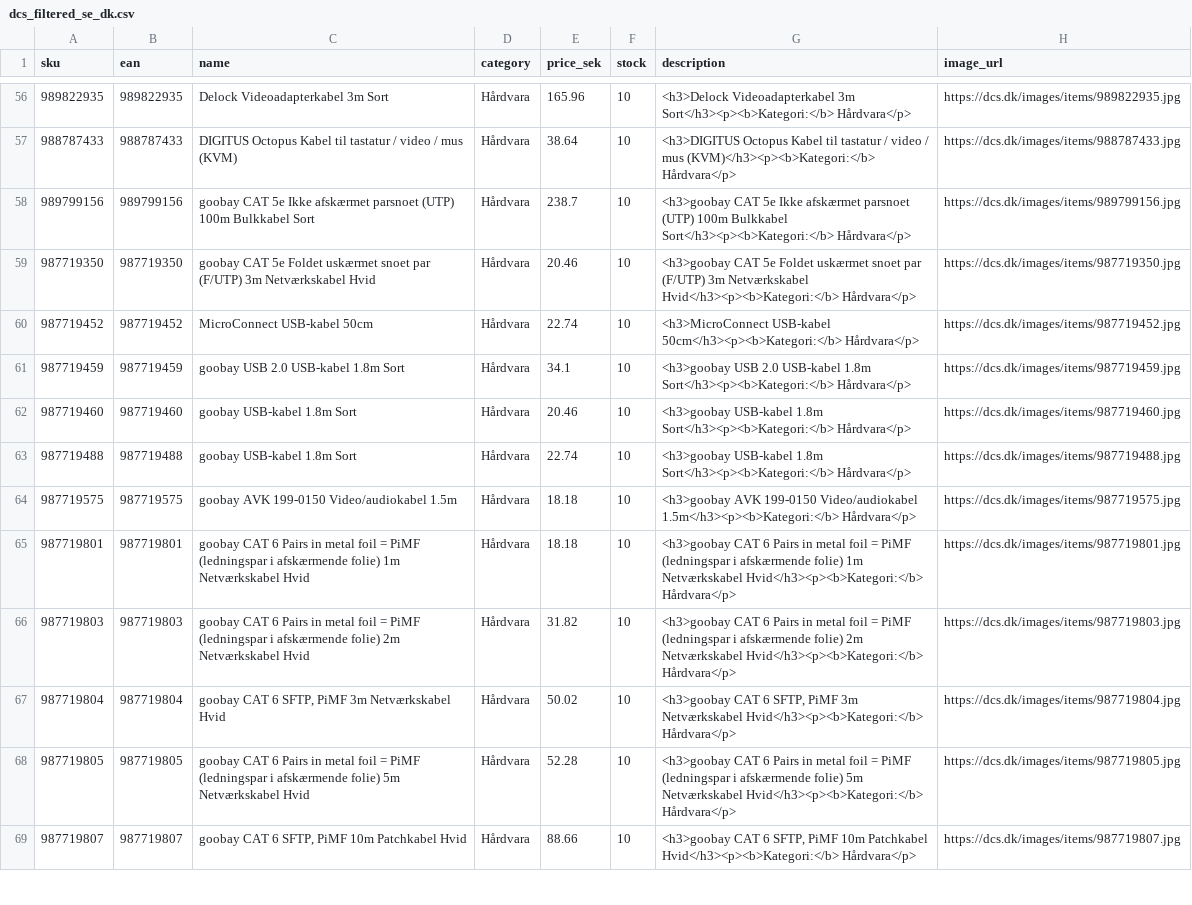
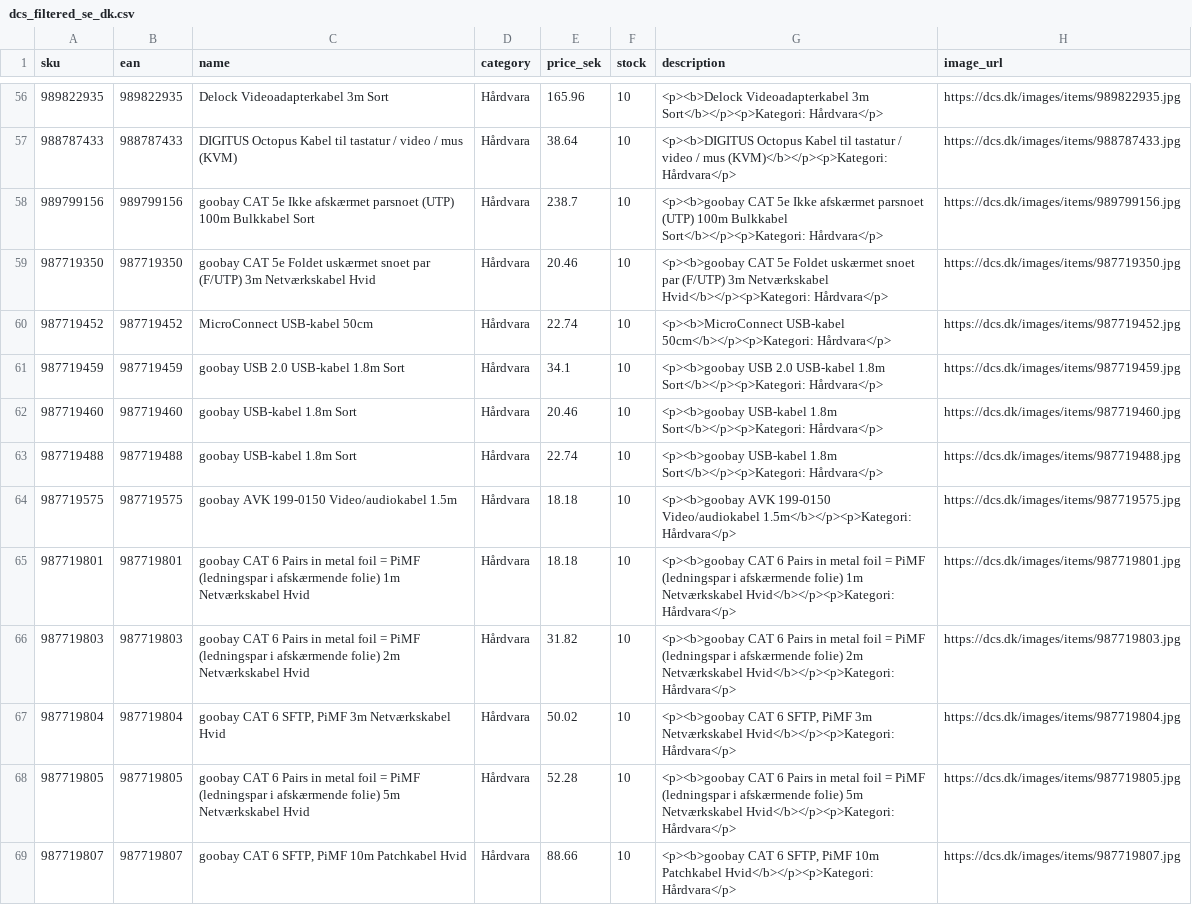
Before and after one commit to nordicfinds/bts-filter, a CSV file: dcs_filtered_se_dk.csv, drawn as a sheet; only a part is shown, gaps mark what is left out; the diff covers the shown part only; the diff names each change by its address in the sheet, - before the commit and + after, or states it on an @@ line.

```diff
--- a/dcs_filtered_se_dk.csv
+++ b/dcs_filtered_se_dk.csv
-G56 (description): <h3>Delock Videoadapterkabel 3m Sort</h3><p><b>Kategori:</b> Hårdvara</p>
+G56 (description): <p><b>Delock Videoadapterkabel 3m Sort</b></p><p>Kategori: Hårdvara</p>
-G57 (description): <h3>DIGITUS Octopus Kabel til tastatur / video / mus (KVM)</h3><p><b>Kategori:</b> Hårdvara</p>
+G57 (description): <p><b>DIGITUS Octopus Kabel til tastatur / video / mus (KVM)</b></p><p>Kategori: Hårdvara</p>
-G58 (description): <h3>goobay CAT 5e Ikke afskærmet parsnoet (UTP) 100m Bulkkabel Sort</h3><p><b>Kategori:</b> Hårdvara</p>
+G58 (description): <p><b>goobay CAT 5e Ikke afskærmet parsnoet (UTP) 100m Bulkkabel Sort</b></p><p>Kategori: Hårdvara</p>
-G59 (description): <h3>goobay CAT 5e Foldet uskærmet snoet par (F/UTP) 3m Netværkskabel Hvid</h3><p><b>Kategori:</b> Hårdvara</p>
+G59 (description): <p><b>goobay CAT 5e Foldet uskærmet snoet par (F/UTP) 3m Netværkskabel Hvid</b></p><p>Kategori: Hårdvara</p>
-G60 (description): <h3>MicroConnect USB-kabel 50cm</h3><p><b>Kategori:</b> Hårdvara</p>
+G60 (description): <p><b>MicroConnect USB-kabel 50cm</b></p><p>Kategori: Hårdvara</p>
-G61 (description): <h3>goobay USB 2.0 USB-kabel 1.8m Sort</h3><p><b>Kategori:</b> Hårdvara</p>
+G61 (description): <p><b>goobay USB 2.0 USB-kabel 1.8m Sort</b></p><p>Kategori: Hårdvara</p>
-G62:G63 (description): <h3>goobay USB-kabel 1.8m Sort</h3><p><b>Kategori:</b> Hårdvara</p>
+G62:G63 (description): <p><b>goobay USB-kabel 1.8m Sort</b></p><p>Kategori: Hårdvara</p>
-G64 (description): <h3>goobay AVK 199-0150 Video/audiokabel 1.5m</h3><p><b>Kategori:</b> Hårdvara</p>
+G64 (description): <p><b>goobay AVK 199-0150 Video/audiokabel 1.5m</b></p><p>Kategori: Hårdvara</p>
-G65 (description): <h3>goobay CAT 6 Pairs in metal foil = PiMF (ledningspar i afskærmende folie) 1m Netværkskabel Hvid</h3><p><b>Kategori:</b> Hårdvara</p>
+G65 (description): <p><b>goobay CAT 6 Pairs in metal foil = PiMF (ledningspar i afskærmende folie) 1m Netværkskabel Hvid</b></p><p>Kategori: Hårdvara</p>
-G66 (description): <h3>goobay CAT 6 Pairs in metal foil = PiMF (ledningspar i afskærmende folie) 2m Netværkskabel Hvid</h3><p><b>Kategori:</b> Hårdvara</p>
+G66 (description): <p><b>goobay CAT 6 Pairs in metal foil = PiMF (ledningspar i afskærmende folie) 2m Netværkskabel Hvid</b></p><p>Kategori: Hårdvara</p>
-G67 (description): <h3>goobay CAT 6 SFTP, PiMF 3m Netværkskabel Hvid</h3><p><b>Kategori:</b> Hårdvara</p>
+G67 (description): <p><b>goobay CAT 6 SFTP, PiMF 3m Netværkskabel Hvid</b></p><p>Kategori: Hårdvara</p>
-G68 (description): <h3>goobay CAT 6 Pairs in metal foil = PiMF (ledningspar i afskærmende folie) 5m Netværkskabel Hvid</h3><p><b>Kategori:</b> Hårdvara</p>
+G68 (description): <p><b>goobay CAT 6 Pairs in metal foil = PiMF (ledningspar i afskærmende folie) 5m Netværkskabel Hvid</b></p><p>Kategori: Hårdvara</p>
-G69 (description): <h3>goobay CAT 6 SFTP, PiMF 10m Patchkabel Hvid</h3><p><b>Kategori:</b> Hårdvara</p>
+G69 (description): <p><b>goobay CAT 6 SFTP, PiMF 10m Patchkabel Hvid</b></p><p>Kategori: Hårdvara</p>
```
Also changed, not shown: 186 edited cells elsewhere in this file.
